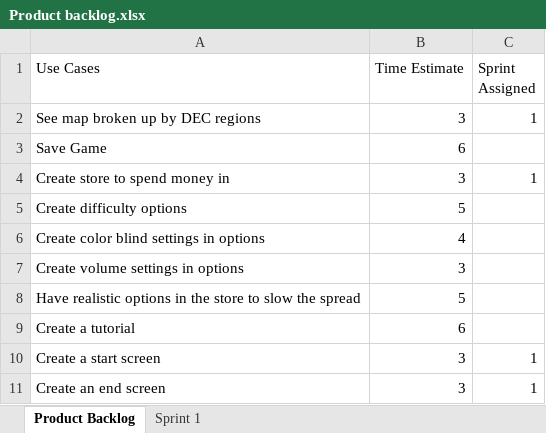
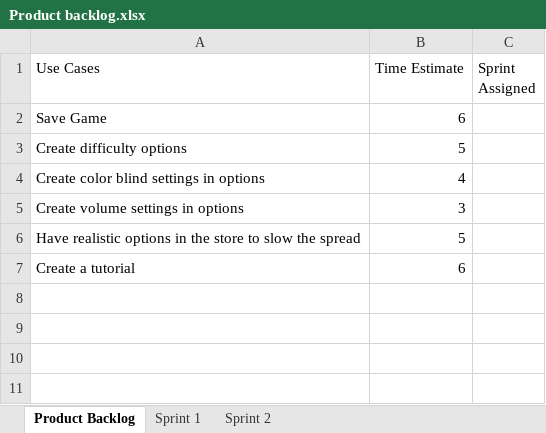
Before and after one commit to wnorton15/SpecialProjectGame, an Excel workbook: Product backlog.xlsx, sheet Product Backlog, drawn as a sheet; values as stored, in another font and other column widths than the file's, no borders; the diff names each change by its address in the sheet, - before the commit and + after, or states it on an @@ line.

Commit message:
updated product backlog for sprint 2

```diff
--- a/Product backlog.xlsx (sheet Product Backlog)
+++ b/Product backlog.xlsx (sheet Product Backlog)
+sheet tab: Sprint 2
-row 2: See map broken up by DEC regions | 3 | 1
-row 4: Create store to spend money in | 3 | 1
-row 10: Create a start screen | 3 | 1
-row 11: Create an end screen | 3 | 1
```
Also changed, not shown: sheet Sprint 1.
